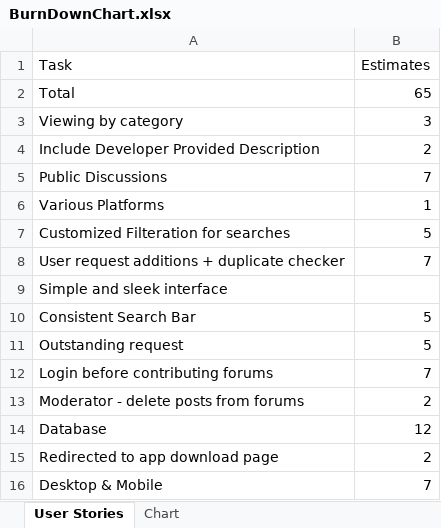
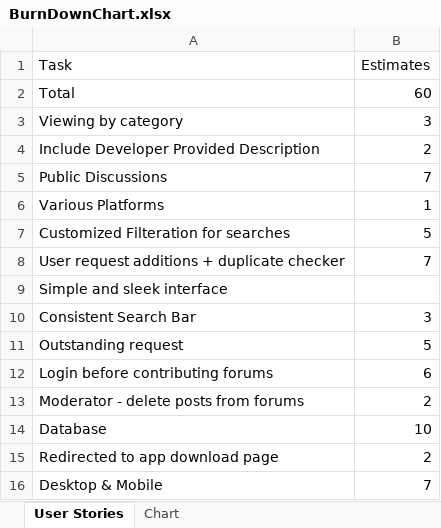
Before and after one commit to DemonSpartan117/ProjectAppStuff, an Excel workbook: SoftwareEngineeringStuff/BurnDownChart.xlsx, sheet User Stories, drawn as a sheet; values as stored, in another font and other column widths than the file's, no borders; the diff names each change by its address in the sheet, - before the commit and + after, or states it on an @@ line.

```diff
--- a/SoftwareEngineeringStuff/BurnDownChart.xlsx (sheet User Stories)
+++ b/SoftwareEngineeringStuff/BurnDownChart.xlsx (sheet User Stories)
-B2 (Estimates): 65
+B2 (Estimates): 60
-B10 (Estimates): 5
+B10 (Estimates): 3
-B12 (Estimates): 7
+B12 (Estimates): 6
-B14 (Estimates): 12
+B14 (Estimates): 10
```
Also changed, not shown: sheet Chart, charts or pictures, 2 other files.
